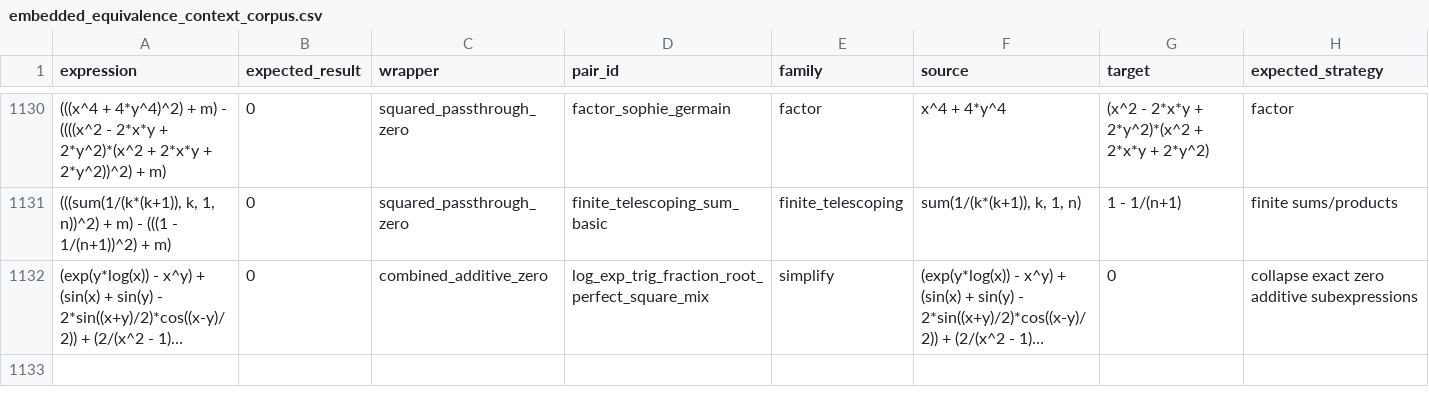
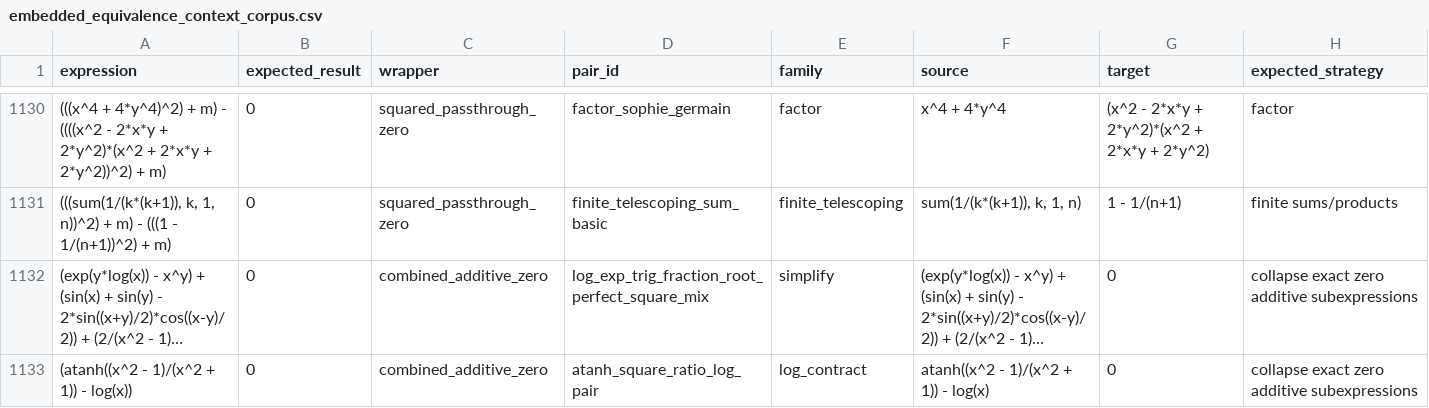
Before and after one commit to javileyes/ExpliCAS, a CSV file: docs/embedded_equivalence_context_corpus.csv, drawn as a sheet; only a part is shown, gaps mark what is left out; long unchanged cells end in …; the diff names each change by its address in the sheet, - before the commit and + after, or states it on an @@ line.

```diff
--- a/docs/embedded_equivalence_context_corpus.csv
+++ b/docs/embedded_equivalence_context_corpus.csv
+row 1133: (atanh((x^2 - 1)/(x^2 + 1)) - log(x)) | 0 | combined_additive_zero | atanh_square_ratio_log_pair | log_contract | atanh((x^2 - 1)/(x^2 + 1)) - log(x) | 0 | collapse exact zero additive subexpressions
```
Also changed, not shown: 6 other files.
